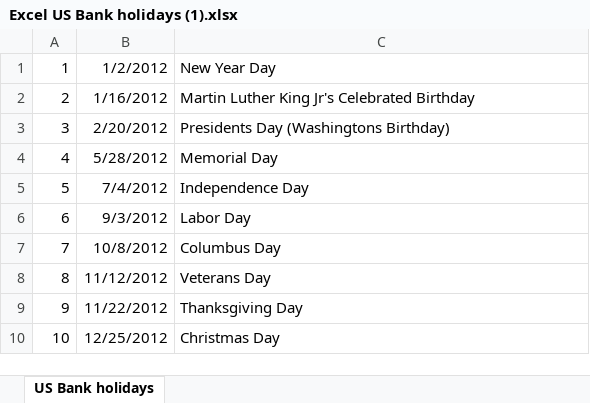
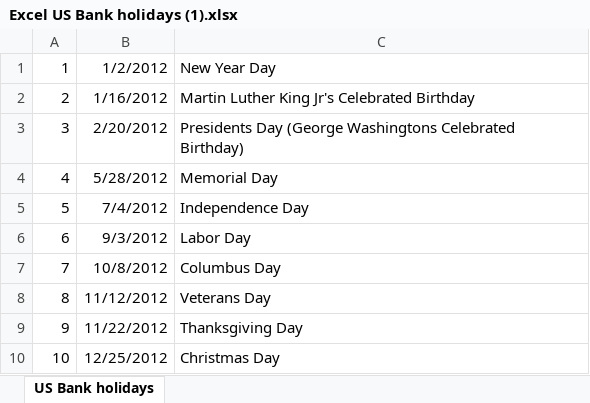
Before and after one commit to oregon-april/manyfiletypes, an Excel workbook: Excel US Bank holidays (1).xlsx, sheet US Bank holidays, drawn as a sheet; only a part is shown; values as stored, in another font and other column widths than the file's, no borders; the diff names each change by its address in the sheet, - before the commit and + after, or states it on an @@ line.

Commit message:
excel again
will this show changes?

```diff
--- a/Excel US Bank holidays (1).xlsx (sheet US Bank holidays)
+++ b/Excel US Bank holidays (1).xlsx (sheet US Bank holidays)
-C3: Presidents Day (Washingtons Birthday)
+C3: Presidents Day (George Washingtons Celebrated Birthday)
```
